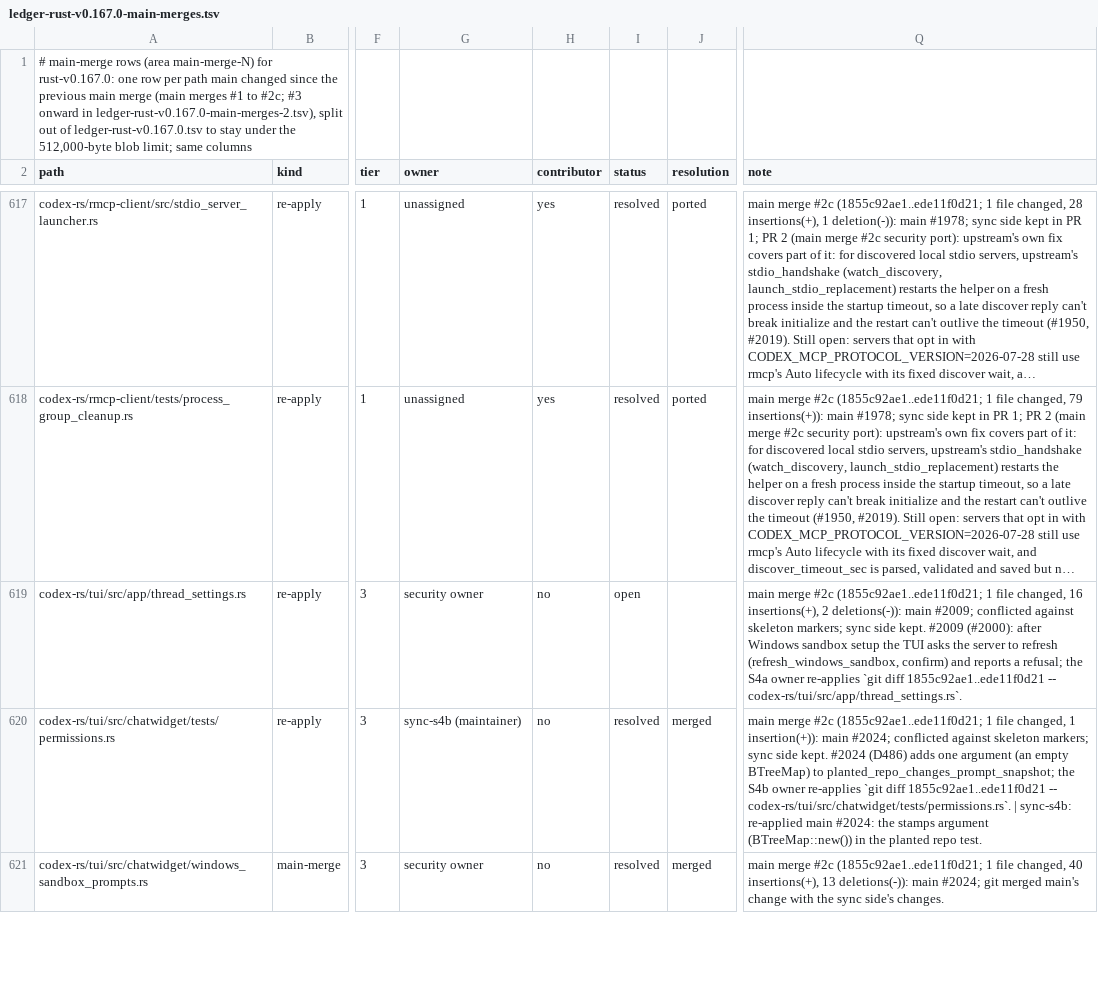
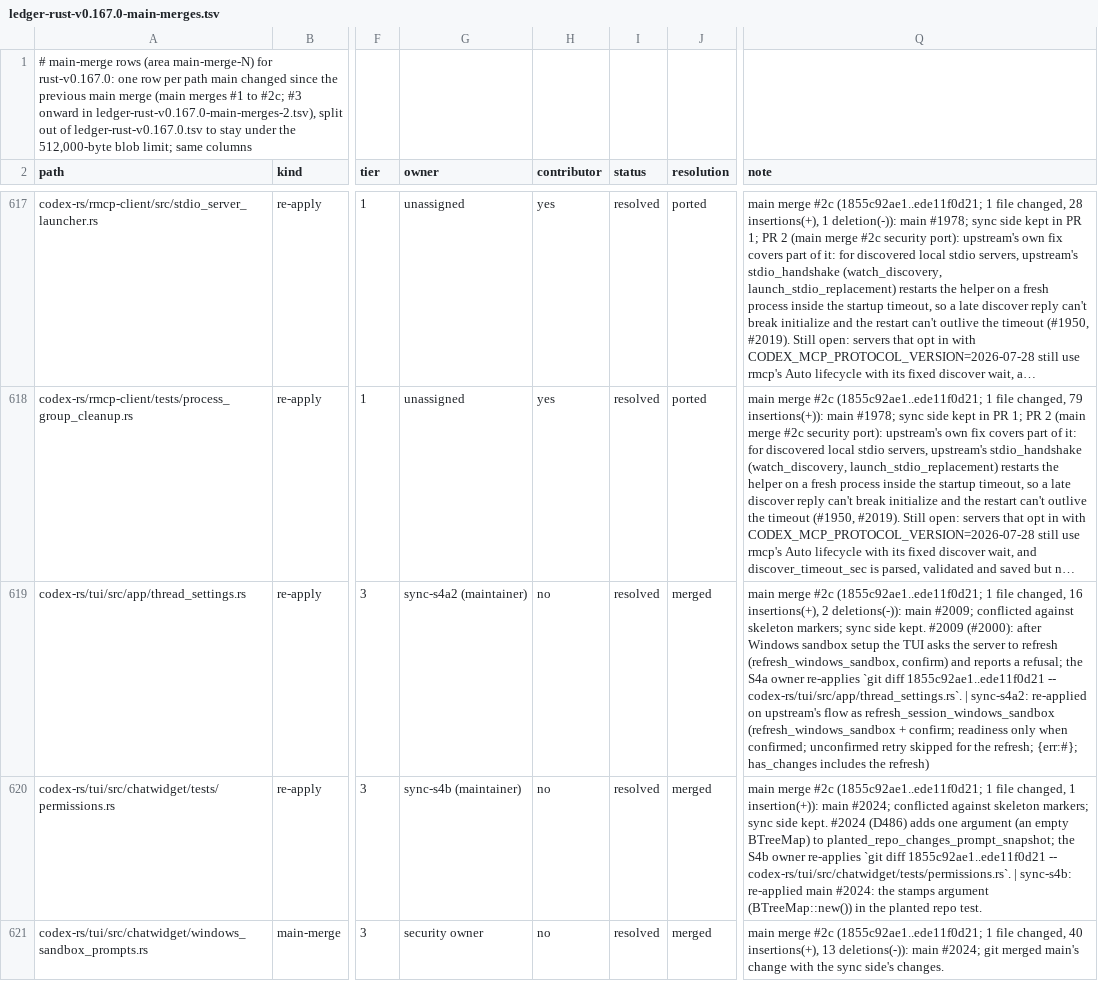
Before and after one commit to CorbanuCore/CorbanuTerminal, a TSV file: docs/management/upstreamSync/ledger-rust-v0.167.0-main-merges.tsv, drawn as a sheet; only a part is shown, gaps mark what is left out; long unchanged cells end in …; the diff names each change by its address in the sheet, - before the commit and + after, or states it on an @@ line.

```diff
--- a/docs/management/upstreamSync/ledger-rust-v0.167.0-main-merges.tsv
+++ b/docs/management/upstreamSync/ledger-rust-v0.167.0-main-merges.tsv
-G619 (owner): security owner
+G619 (owner): sync-s4a2 (maintainer)
-I619 (status): open
+I619 (status): resolved
-J619 (resolution): (empty)
+J619 (resolution): merged
-Q619 (note): …-- codex-rs/tui/src/app/thread_settings.rs`.
+Q619 (note): …-- codex-rs/tui/src/app/thread_settings.rs`. | sync-s4a2: re-applied on upstream's flow as refresh_session_windows_sandbox (refresh_windows_sandbox + confirm; readiness only when confirmed; unconfirmed retry skipped for the refresh; {err:#}; has_changes includes the refresh)
```
Also changed, not shown: docs/management/upstreamSync/ledger-rust-v0.167.0-main-merges-2.tsv, docs/management/upstreamSync/ledger-rust-v0.167.0-s4a.tsv, 2 other files.
